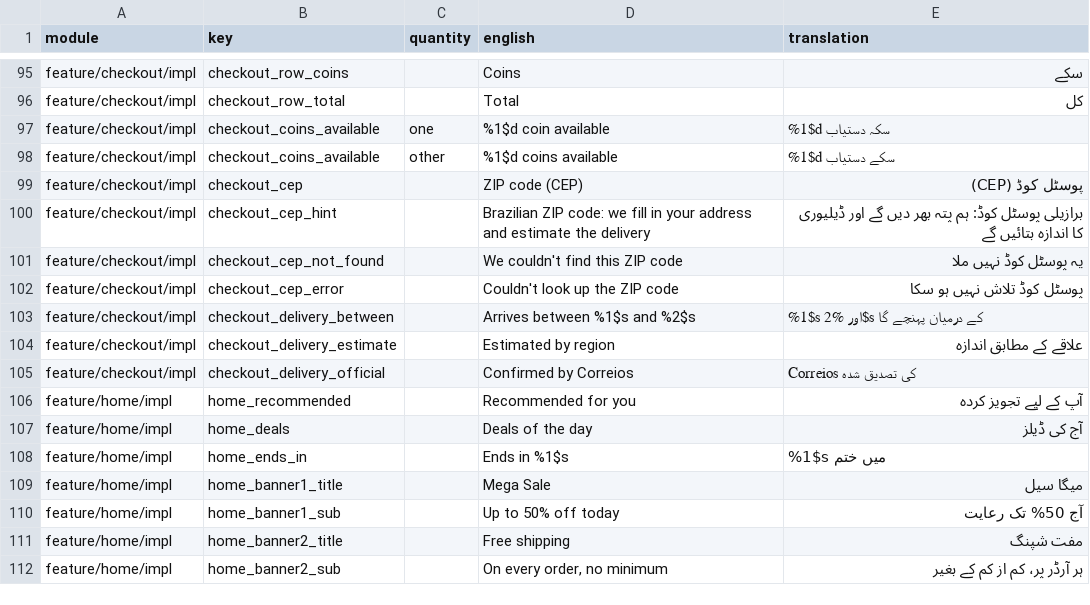
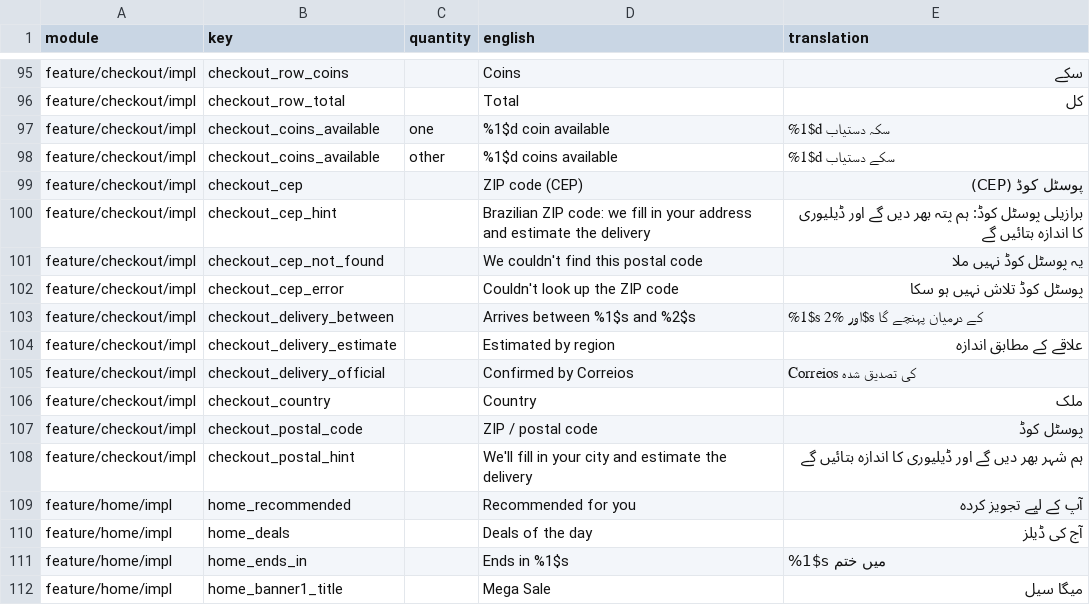
Before and after one commit to tonimadev/onio, a CSV file: docs/translations/ur.csv, drawn as a sheet; only a part is shown, gaps mark what is left out; the shorter side is filled out with more unchanged rows.

```diff
--- a/docs/translations/ur.csv
+++ b/docs/translations/ur.csv
@@ -100,3 +100,3 @@ feature/checkout/impl,checkout_cep,,ZIP code (CEP),پوسٹل کوڈ (CEP)
 feature/checkout/impl,checkout_cep_hint,,Brazilian ZIP code: we fill in your address and estimate the delivery,برازیلی پوسٹل کوڈ: ہم پتہ بھر دیں گے اور ڈیلیوری کا اندازہ بتائیں گے
-feature/checkout/impl,checkout_cep_not_found,,We couldn't find this ZIP code,یہ پوسٹل کوڈ نہیں ملا
+feature/checkout/impl,checkout_cep_not_found,,We couldn't find this postal code,یہ پوسٹل کوڈ نہیں ملا
 feature/checkout/impl,checkout_cep_error,,Couldn't look up the ZIP code,پوسٹل کوڈ تلاش نہیں ہو سکا
@@ -105,2 +105,5 @@ feature/checkout/impl,checkout_delivery_estimate,,Estimated by region,علاقے
 feature/checkout/impl,checkout_delivery_official,,Confirmed by Correios,Correios کی تصدیق شدہ
+feature/checkout/impl,checkout_country,,Country,ملک
+feature/checkout/impl,checkout_postal_code,,ZIP / postal code,پوسٹل کوڈ
+feature/checkout/impl,checkout_postal_hint,,We'll fill in your city and estimate the delivery,ہم شہر بھر دیں گے اور ڈیلیوری کا اندازہ بتائیں گے
 feature/home/impl,home_recommended,,Recommended for you,آپ کے لیے تجویز کردہ
```
Also changed, not shown: docs/translations/ar.csv, docs/translations/bn.csv, 29 other files.
